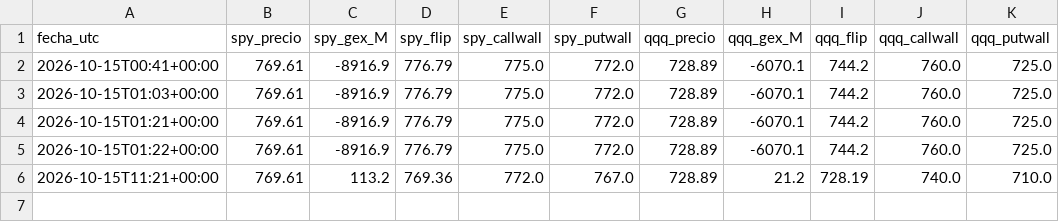
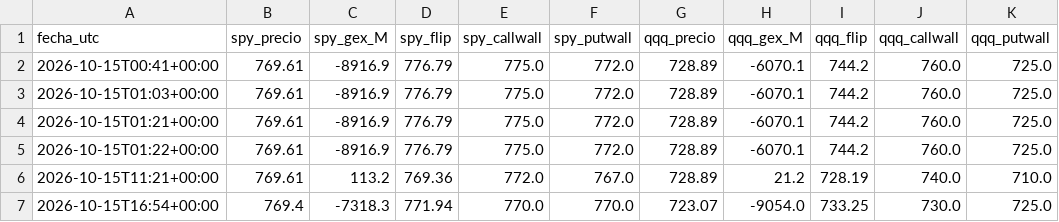
Before and after one commit to gagoernesto6-byte/centro-trading, a CSV file: datos/gex/historial.csv, drawn as a sheet; the diff names each change by its address in the sheet, - before the commit and + after, or states it on an @@ line.

```diff
--- a/datos/gex/historial.csv
+++ b/datos/gex/historial.csv
+row 7: 2026-10-15T16:54+00:00 | 769.4 | -7318.3 | 771.94 | 770.0 | 770.0 | 723.07 | -9054.0 | 733.25 | 730.0 | 725.0
```
Also changed, not shown: 3 other files.
